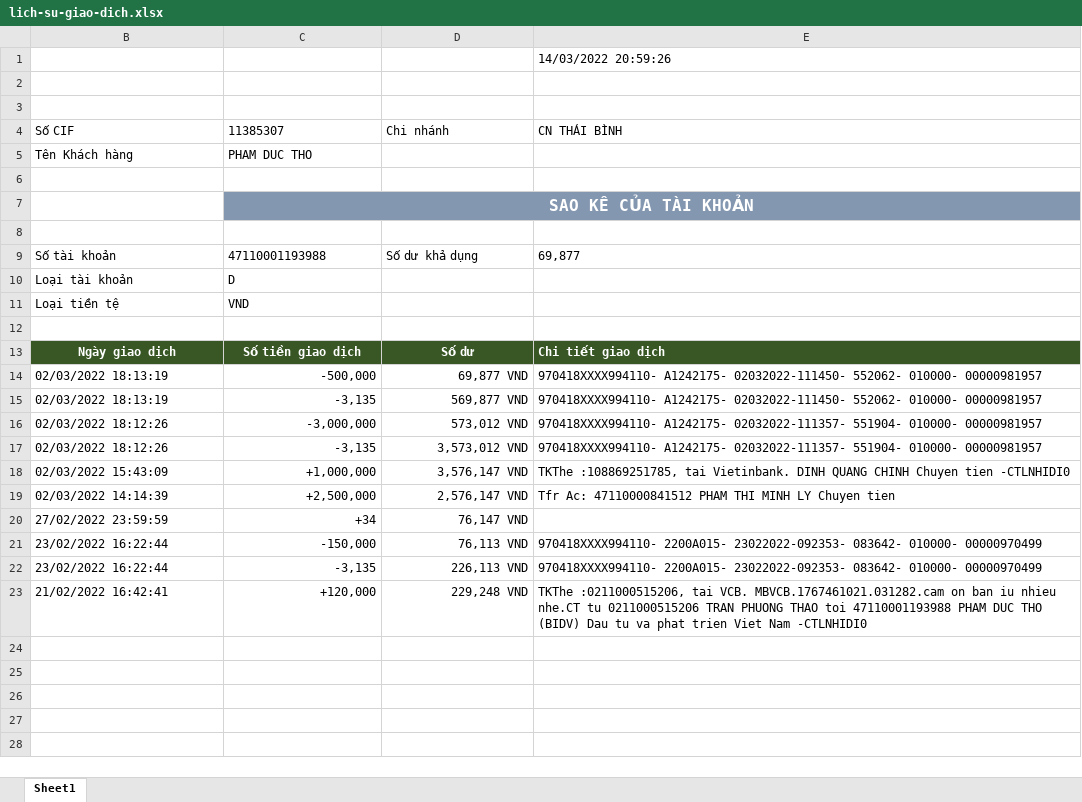
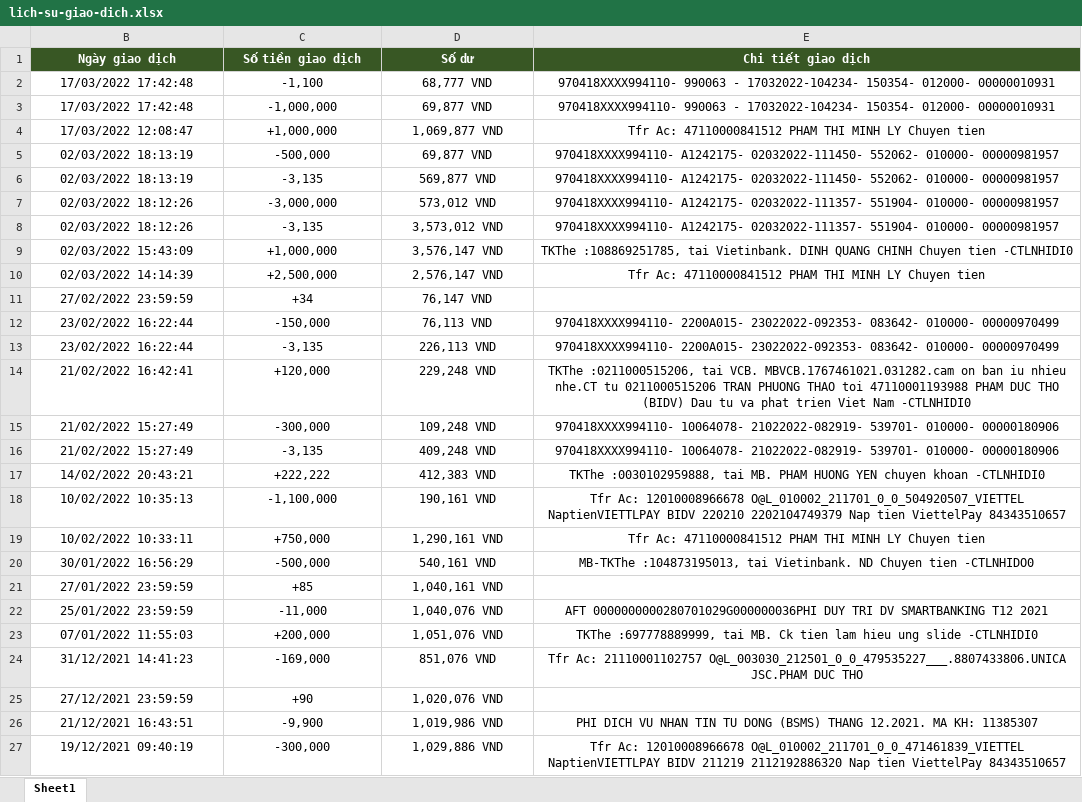
Before and after one commit to phamductho2000/fis-java, an Excel workbook: topic_03/excercise/import-excel-banking/src/fis/java/banking/lich-su-giao-dich.xlsx, sheet Sheet1, drawn as a sheet; only a part is shown; values as stored, in another font and other column widths than the file's, no borders; charts and pictures and conditional formats not drawn; removed rows and columns are numbered as before the commit, all else as after; the diff covers the shown part only; the diff names each change by its address in the sheet, - before the commit and + after, or states it on an @@ line.

```diff
--- a/topic_03/excercise/import-excel-banking/src/fis/java/banking/lich-su-giao-dich.xlsx (sheet Sheet1)
+++ b/topic_03/excercise/import-excel-banking/src/fis/java/banking/lich-su-giao-dich.xlsx (sheet Sheet1)
-row 1:  |  |  | 14/03/2022 20:59:26
-row 2: (empty)
-row 3: (empty)
-row 4: Số CIF | 11385307 | Chi nhánh | CN THÁI BÌNH
-row 5: Tên Khách hàng | PHAM DUC THO
-row 6: (empty)
-row 7:  | SAO KÊ CỦA TÀI KHOẢN
-row 8: (empty)
-row 9: Số tài khoản | 47110001193988 | Số dư khả dụng | 69,877
-row 10: Loại tài khoản | D
-row 11: Loại tiền tệ | VND
-row 12: (empty)
-E1 alignment: left
+E1 alignment: center
+row 2: 17/03/2022 17:42:48 | -1,100 | 68,777 VND | 970418XXXX994110- 990063 - 17032022-104234- 150354- 012000- 00000010931
+row 3: 17/03/2022 17:42:48 | -1,000,000 | 69,877 VND | 970418XXXX994110- 990063 - 17032022-104234- 150354- 012000- 00000010931
+row 4: 17/03/2022 12:08:47 | +1,000,000 | 1,069,877 VND | Tfr Ac: 47110000841512 PHAM THI MINH LY Chuyen tien
-B5:B14 alignment: left
+B5:B14 alignment: center
-C5:D14 alignment: right
+C5:D14 alignment: center
-E5:E10 alignment: left
+E5:E10 alignment: center
-E12:E14 alignment: left
+E12:E14 alignment: center
+row 15: 21/02/2022 15:27:49 | -300,000 | 109,248 VND | 970418XXXX994110- 10064078- 21022022-082919- 539701- 010000- 00000180906
+row 16: 21/02/2022 15:27:49 | -3,135 | 409,248 VND | 970418XXXX994110- 10064078- 21022022-082919- 539701- 010000- 00000180906
+row 17: 14/02/2022 20:43:21 | +222,222 | 412,383 VND | TKThe :0030102959888, tai MB. PHAM HUONG YEN chuyen khoan -CTLNHIDI0
+row 18: 10/02/2022 10:35:13 | -1,100,000 | 190,161 VND | Tfr Ac: 12010008966678 O@L_010002_211701_0_0_504920507_VIETTEL NaptienVIETTLPAY BIDV 220210 2202104749379 Nap tien ViettelPay 84343510657
+row 19: 10/02/2022 10:33:11 | +750,000 | 1,290,161 VND | Tfr Ac: 47110000841512 PHAM THI MINH LY Chuyen tien
+row 20: 30/01/2022 16:56:29 | -500,000 | 540,161 VND | MB-TKThe :104873195013, tai Vietinbank. ND Chuyen tien -CTLNHIDO0
+row 21: 27/01/2022 23:59:59 | +85 | 1,040,161 VND
+row 22: 25/01/2022 23:59:59 | -11,000 | 1,040,076 VND | AFT 0000000000280701029G000000036PHI DUY TRI DV SMARTBANKING T12 2021
+row 23: 07/01/2022 11:55:03 | +200,000 | 1,051,076 VND | TKThe :697778889999, tai MB. Ck tien lam hieu ung slide -CTLNHIDI0
+row 24: 31/12/2021 14:41:23 | -169,000 | 851,076 VND | Tfr Ac: 21110001102757 O@L_003030_212501_0_0_479535227___.8807433806.UNICA JSC.PHAM DUC THO
+row 25: 27/12/2021 23:59:59 | +90 | 1,020,076 VND
+row 26: 21/12/2021 16:43:51 | -9,900 | 1,019,986 VND | PHI DICH VU NHAN TIN TU DONG (BSMS) THANG 12.2021. MA KH: 11385307
+row 27: 19/12/2021 09:40:19 | -300,000 | 1,029,886 VND | Tfr Ac: 12010008966678 O@L_010002_211701_0_0_471461839_VIETTEL NaptienVIETTLPAY BIDV 211219 2112192886320 Nap tien ViettelPay 84343510657
```
Also changed, not shown: 26 added rows elsewhere in this sheet, charts or pictures, topic_03/excercise/import-excel-banking/target/classes/fis/java/banking/lich-su-giao-dich.xlsx, 56 other files.
